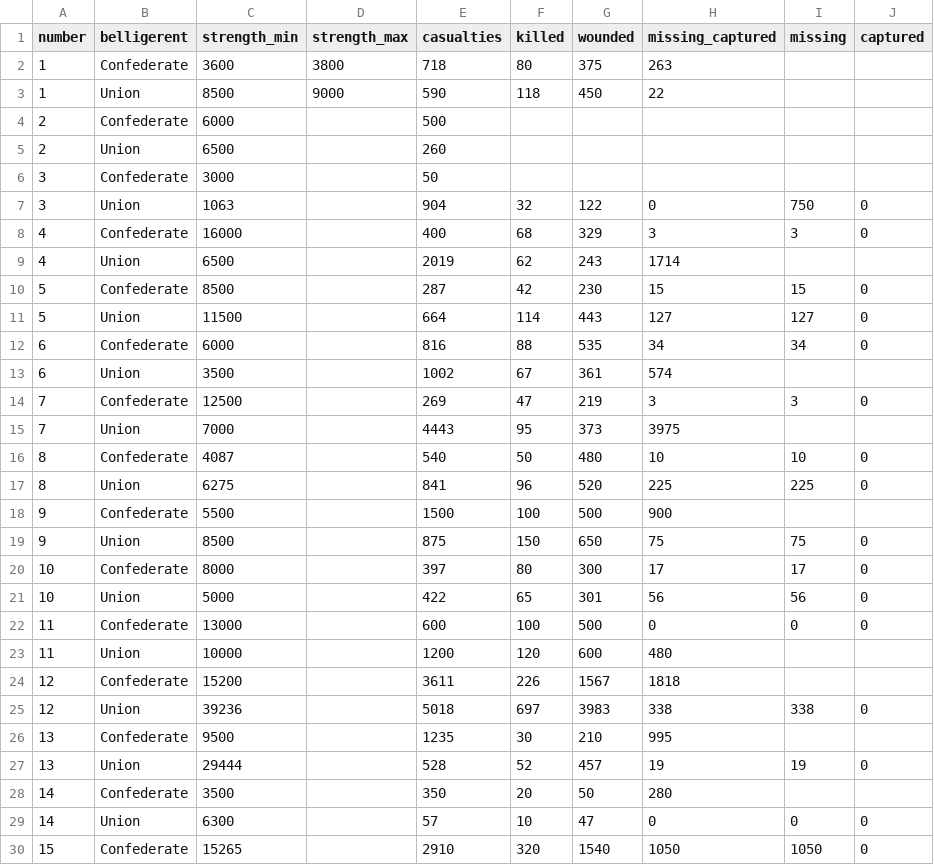
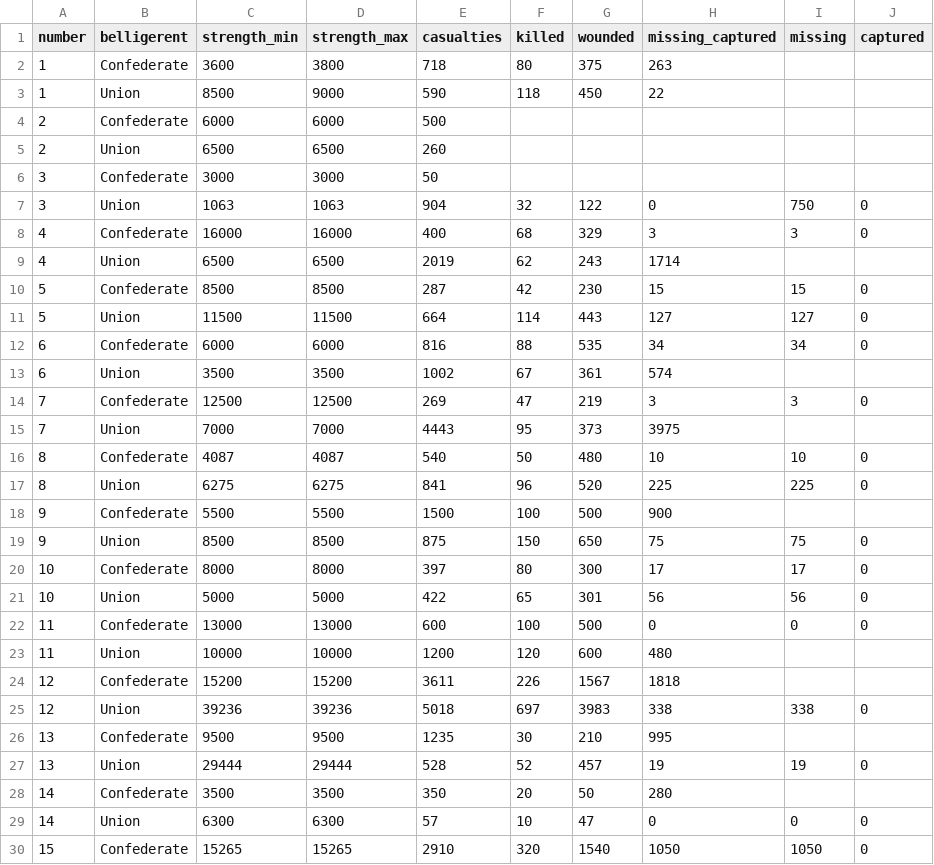
Before and after one commit to jrnold/acw_battle_data, a CSV file: data/nps/shenandoah/shenandoah_forces.csv, drawn as a sheet; only a part is shown; the diff covers the shown part only.

Commit message:
update shenandoah forces
- fill in missing strength_max

```diff
--- a/data/nps/shenandoah/shenandoah_forces.csv
+++ b/data/nps/shenandoah/shenandoah_forces.csv
@@ -3,28 +3,28 @@ number,belligerent,strength_min,strength_max,casualties,killed,wounded,missing_c
 1,Union,8500,9000,590,118,450,22,,
-2,Confederate,6000,,500,,,,,
-2,Union,6500,,260,,,,,
-3,Confederate,3000,,50,,,,,
-3,Union,1063,,904,32,122,0,750,0
-4,Confederate,16000,,400,68,329,3,3,0
-4,Union,6500,,2019,62,243,1714,,
-5,Confederate,8500,,287,42,230,15,15,0
-5,Union,11500,,664,114,443,127,127,0
-6,Confederate,6000,,816,88,535,34,34,0
-6,Union,3500,,1002,67,361,574,,
-7,Confederate,12500,,269,47,219,3,3,0
-7,Union,7000,,4443,95,373,3975,,
-8,Confederate,4087,,540,50,480,10,10,0
-8,Union,6275,,841,96,520,225,225,0
-9,Confederate,5500,,1500,100,500,900,,
-9,Union,8500,,875,150,650,75,75,0
-10,Confederate,8000,,397,80,300,17,17,0
-10,Union,5000,,422,65,301,56,56,0
-11,Confederate,13000,,600,100,500,0,0,0
-11,Union,10000,,1200,120,600,480,,
-12,Confederate,15200,,3611,226,1567,1818,,
-12,Union,39236,,5018,697,3983,338,338,0
-13,Confederate,9500,,1235,30,210,995,,
-13,Union,29444,,528,52,457,19,19,0
-14,Confederate,3500,,350,20,50,280,,
-14,Union,6300,,57,10,47,0,0,0
-15,Confederate,15265,,2910,320,1540,1050,1050,0
+2,Confederate,6000,6000,500,,,,,
+2,Union,6500,6500,260,,,,,
+3,Confederate,3000,3000,50,,,,,
+3,Union,1063,1063,904,32,122,0,750,0
+4,Confederate,16000,16000,400,68,329,3,3,0
+4,Union,6500,6500,2019,62,243,1714,,
+5,Confederate,8500,8500,287,42,230,15,15,0
+5,Union,11500,11500,664,114,443,127,127,0
+6,Confederate,6000,6000,816,88,535,34,34,0
+6,Union,3500,3500,1002,67,361,574,,
+7,Confederate,12500,12500,269,47,219,3,3,0
+7,Union,7000,7000,4443,95,373,3975,,
+8,Confederate,4087,4087,540,50,480,10,10,0
+8,Union,6275,6275,841,96,520,225,225,0
+9,Confederate,5500,5500,1500,100,500,900,,
+9,Union,8500,8500,875,150,650,75,75,0
+10,Confederate,8000,8000,397,80,300,17,17,0
+10,Union,5000,5000,422,65,301,56,56,0
+11,Confederate,13000,13000,600,100,500,0,0,0
+11,Union,10000,10000,1200,120,600,480,,
+12,Confederate,15200,15200,3611,226,1567,1818,,
+12,Union,39236,39236,5018,697,3983,338,338,0
+13,Confederate,9500,9500,1235,30,210,995,,
+13,Union,29444,29444,528,52,457,19,19,0
+14,Confederate,3500,3500,350,20,50,280,,
+14,Union,6300,6300,57,10,47,0,0,0
+15,Confederate,15265,15265,2910,320,1540,1050,1050,0
```
Also changed, not shown: 1 edited cell elsewhere in this file.
